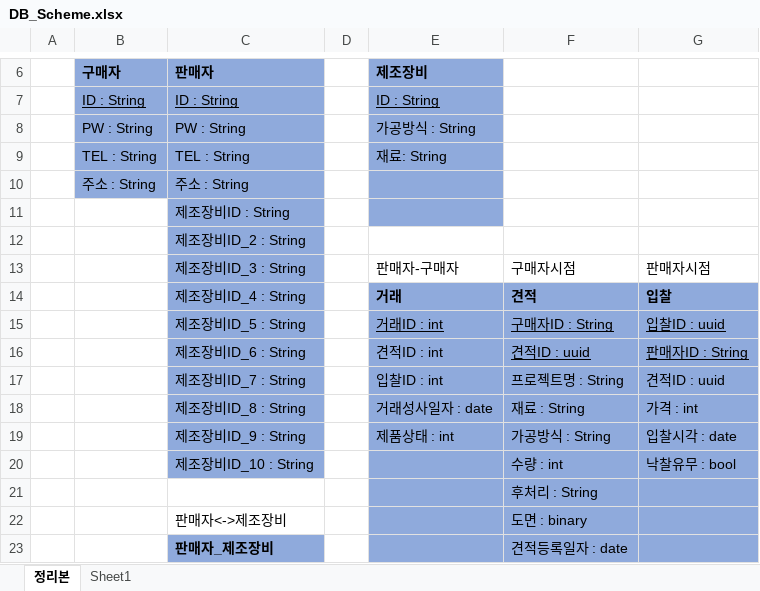
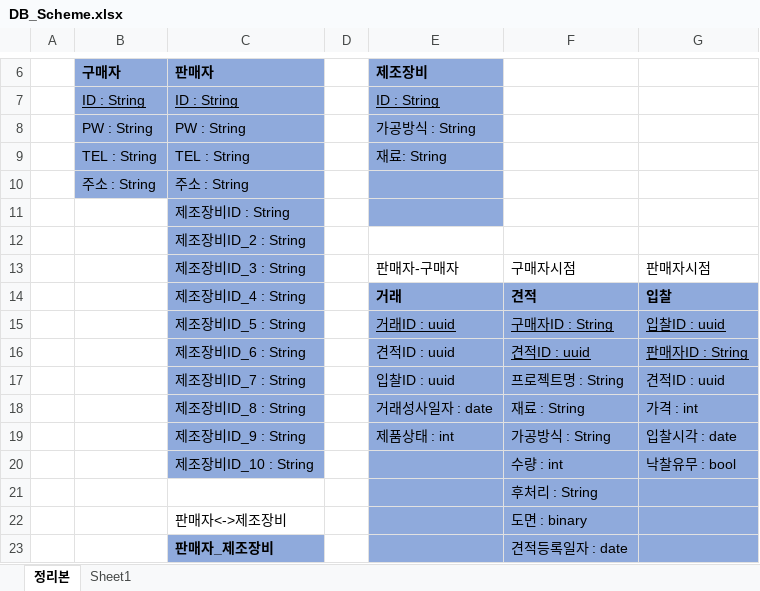
Before and after one commit to 10kseok/3DPrintingPlatform, an Excel workbook: DB_Scheme.xlsx, sheet 정리본, drawn as a sheet; only a part is shown, gaps mark what is left out; values as stored, in another font and other column widths than the file's, no borders; the diff names each change by its address in the sheet, - before the commit and + after, or states it on an @@ line.

Commit message:
update DB_Scheme.xlsx
스키마 설계한 엑셀파일에서 타입들만 실제 구현하면서 수정 진행하였습니다.
몇몇의 id, string -> uuid 수정

```diff
--- a/DB_Scheme.xlsx (sheet 정리본)
+++ b/DB_Scheme.xlsx (sheet 정리본)
-E15 (제조장비): 거래ID : int
+E15 (제조장비): 거래ID : uuid
-E16 (제조장비): 견적ID : int
+E16 (제조장비): 견적ID : uuid
-E17 (제조장비): 입찰ID : int
+E17 (제조장비): 입찰ID : uuid
```
